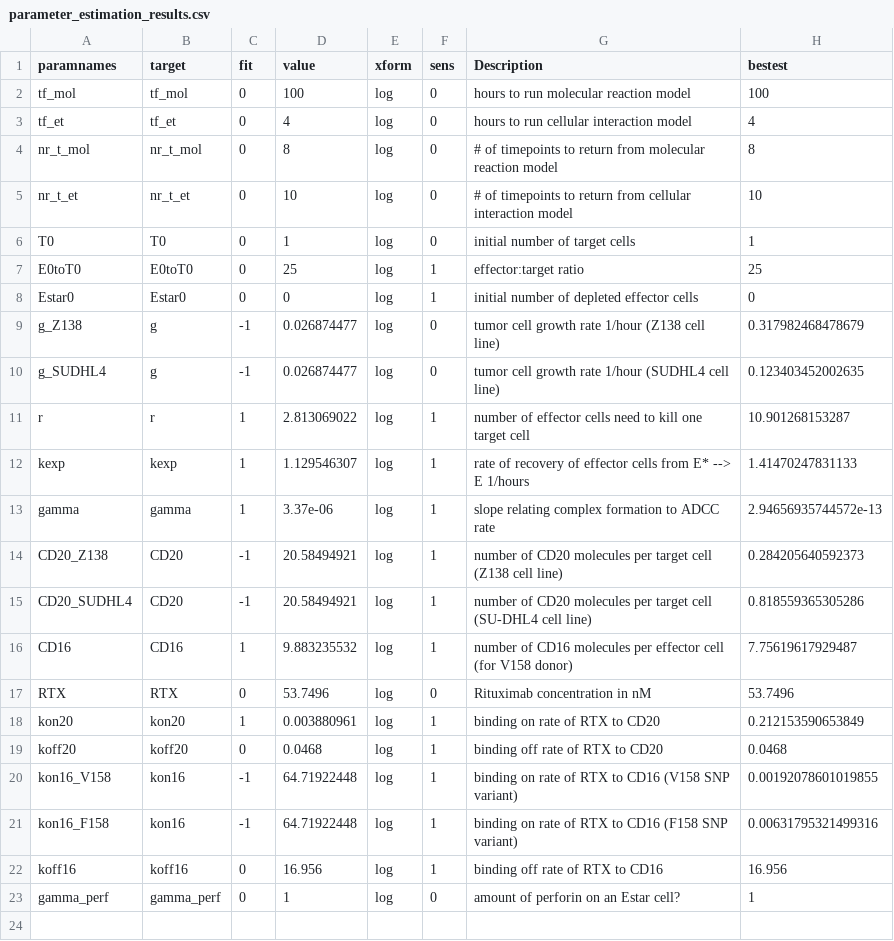
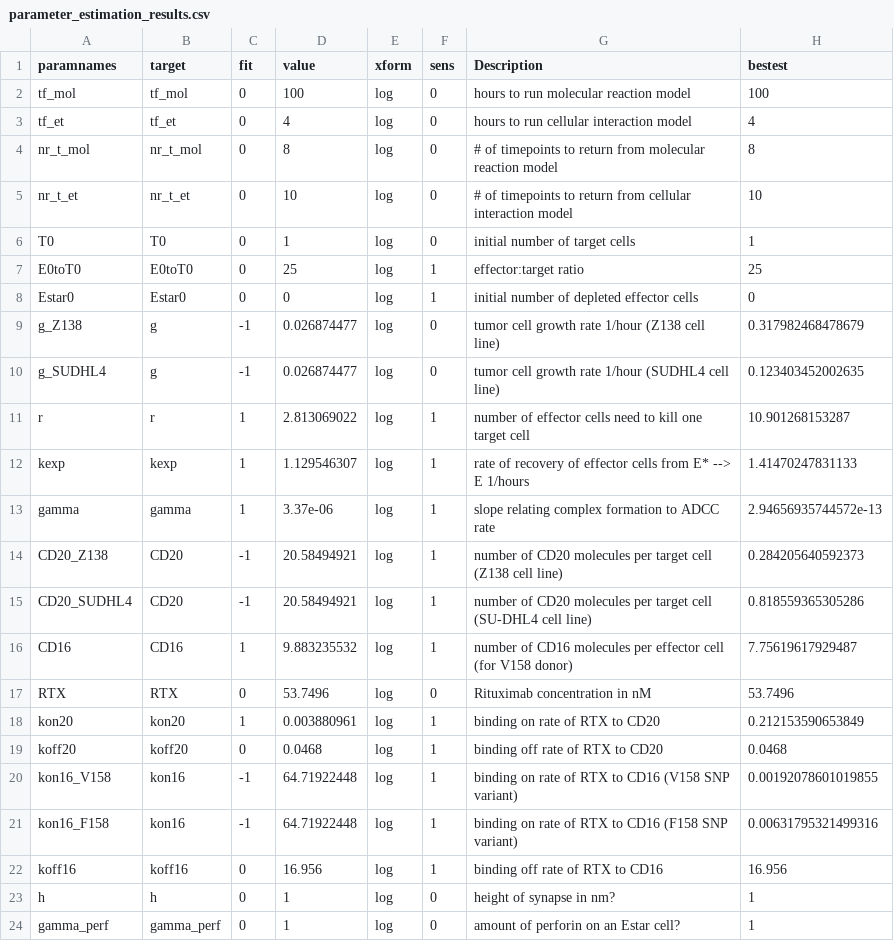
Before and after one commit to deanbot1/RTX-fields, a CSV file: code/parameter_estimation_results.csv, drawn as a sheet.

Commit message:
Amended Kaitlyn's equations a little and then propagated the amended (1/h = 1/synapse height) equations from ADCC_dimensional_analysis.pptx (in box/doc) to derive_reactionss.m. At first it wouldn't return a solution but then I replaced 1/h by "ooh" meaning one over h, and it worked! I found the one solution that made sense (bell shaped in [RTX]) and then copied that over to SSadcc.m. Then I inserted the additional h parameter in adcx_wrapper.m and cellpopmodel.m. Finally I added h parameter (using a value of 1 for now) into the adcx_parameter_table.csv and verified that parameter_estimation.m still worked (no coding changes needed) and returned the exact same parameter estimates in parameter_estimation_results.m since we used an h value of 1.  It did to the precision in that csv file, so that's reassuring. Next steps, someone should relabel the parameter labels in the input csv files to be in the new units of molecules per square micron for the membrane bound species and associated rate constants. I think--but someone should verify -- that RTX can still be in nanomolar and things work out with cancelling of the units, but double check please using the aforementioned pptx file as a guide!

```diff
--- a/code/parameter_estimation_results.csv
+++ b/code/parameter_estimation_results.csv
@@ -22,2 +22,3 @@ kon16_F158,kon16,-1,64.71922448,log,1,binding on rate of RTX to CD16 (F158 SNP v
 koff16,koff16,0,16.956,log,1,binding off rate of RTX to CD16,16.956
+h,h,0,1,log,0,height of synapse in nm?,1
 gamma_perf,gamma_perf,0,1,log,0,amount of perforin on an Estar cell?,1
```
Also changed, not shown: code/adcx_parameter_table.csv, 6 other files.
